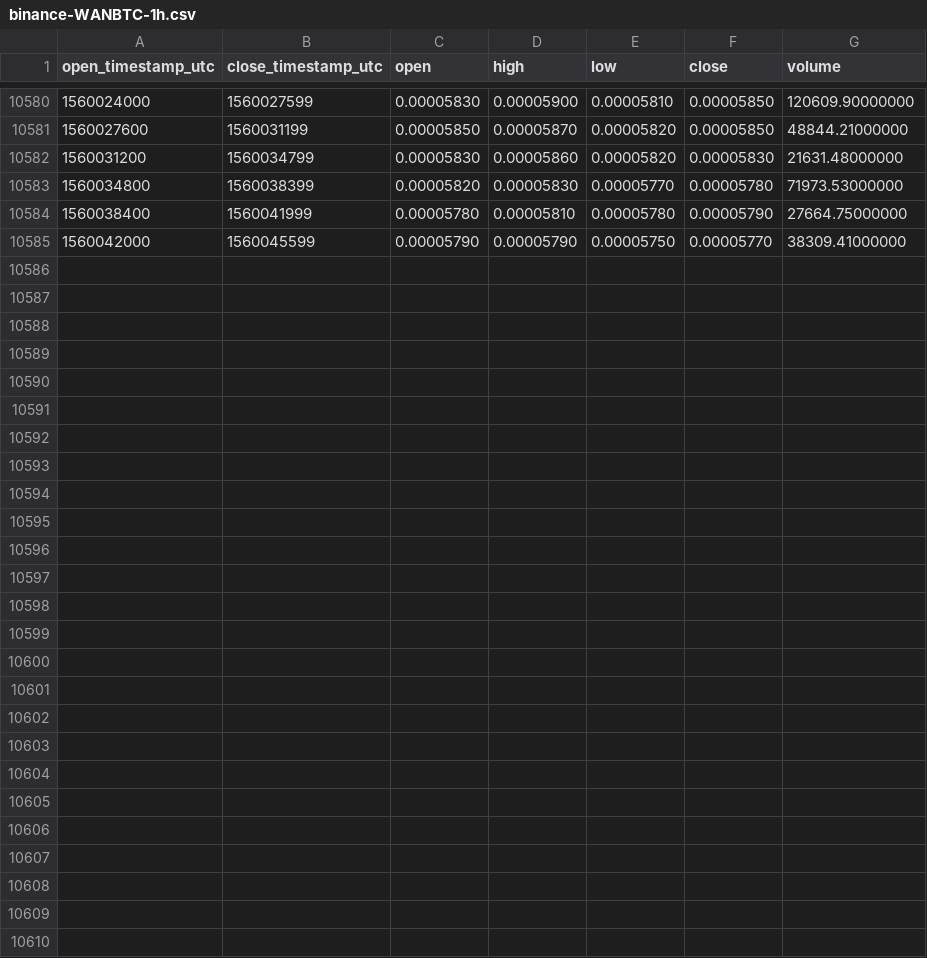
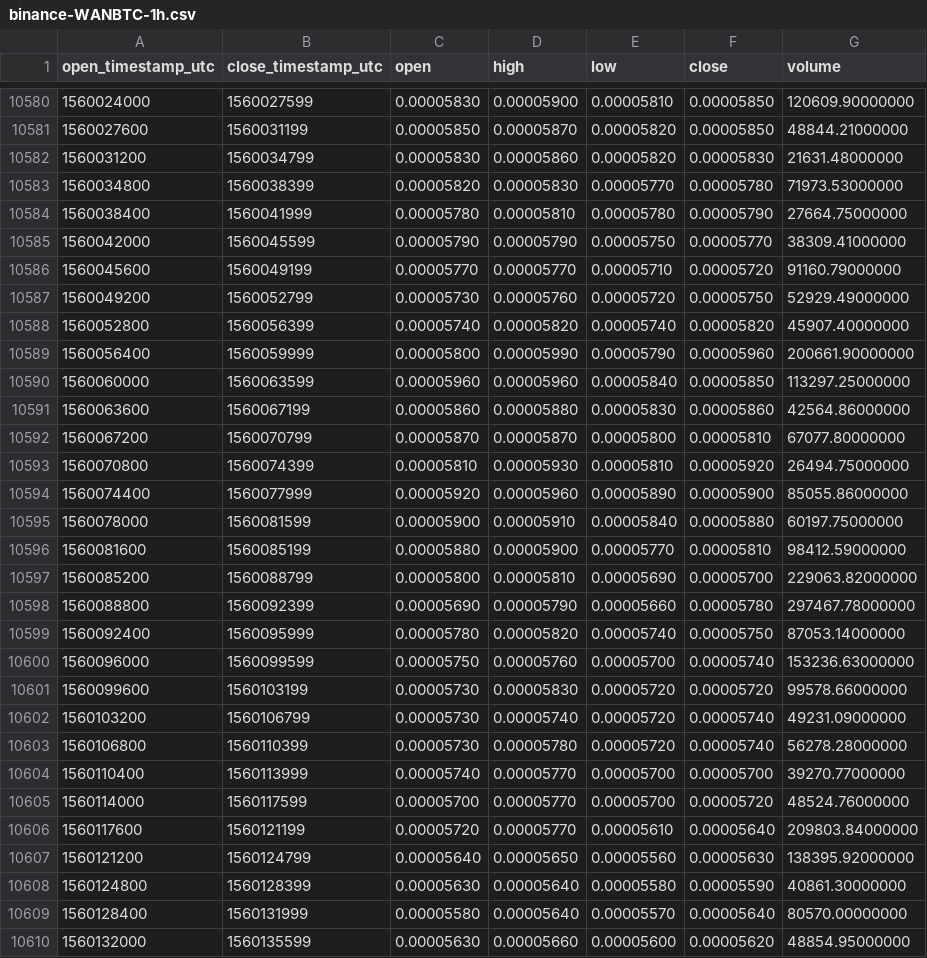
Before and after one commit to cryptobigbro/binance-WANBTC, a CSV file: binance-WANBTC-1h.csv, drawn as a sheet; only a part is shown, gaps mark what is left out; the diff names each change by its address in the sheet, - before the commit and + after, or states it on an @@ line.

Commit message:
Update OHLCV data.

```diff
--- a/binance-WANBTC-1h.csv
+++ b/binance-WANBTC-1h.csv
+row 10586: 1560045600 | 1560049199 | 0.00005770 | 0.00005770 | 0.00005710 | 0.00005720 | 91160.79000000
+row 10587: 1560049200 | 1560052799 | 0.00005730 | 0.00005760 | 0.00005720 | 0.00005750 | 52929.49000000
+row 10588: 1560052800 | 1560056399 | 0.00005740 | 0.00005820 | 0.00005740 | 0.00005820 | 45907.40000000
+row 10589: 1560056400 | 1560059999 | 0.00005800 | 0.00005990 | 0.00005790 | 0.00005960 | 200661.90000000
+row 10590: 1560060000 | 1560063599 | 0.00005960 | 0.00005960 | 0.00005840 | 0.00005850 | 113297.25000000
+row 10591: 1560063600 | 1560067199 | 0.00005860 | 0.00005880 | 0.00005830 | 0.00005860 | 42564.86000000
+row 10592: 1560067200 | 1560070799 | 0.00005870 | 0.00005870 | 0.00005800 | 0.00005810 | 67077.80000000
+row 10593: 1560070800 | 1560074399 | 0.00005810 | 0.00005930 | 0.00005810 | 0.00005920 | 26494.75000000
+row 10594: 1560074400 | 1560077999 | 0.00005920 | 0.00005960 | 0.00005890 | 0.00005900 | 85055.86000000
+row 10595: 1560078000 | 1560081599 | 0.00005900 | 0.00005910 | 0.00005840 | 0.00005880 | 60197.75000000
+row 10596: 1560081600 | 1560085199 | 0.00005880 | 0.00005900 | 0.00005770 | 0.00005810 | 98412.59000000
+row 10597: 1560085200 | 1560088799 | 0.00005800 | 0.00005810 | 0.00005690 | 0.00005700 | 229063.82000000
+row 10598: 1560088800 | 1560092399 | 0.00005690 | 0.00005790 | 0.00005660 | 0.00005780 | 297467.78000000
+row 10599: 1560092400 | 1560095999 | 0.00005780 | 0.00005820 | 0.00005740 | 0.00005750 | 87053.14000000
+row 10600: 1560096000 | 1560099599 | 0.00005750 | 0.00005760 | 0.00005700 | 0.00005740 | 153236.63000000
+row 10601: 1560099600 | 1560103199 | 0.00005730 | 0.00005830 | 0.00005720 | 0.00005720 | 99578.66000000
+row 10602: 1560103200 | 1560106799 | 0.00005730 | 0.00005740 | 0.00005720 | 0.00005740 | 49231.09000000
+row 10603: 1560106800 | 1560110399 | 0.00005730 | 0.00005780 | 0.00005720 | 0.00005740 | 56278.28000000
+row 10604: 1560110400 | 1560113999 | 0.00005740 | 0.00005770 | 0.00005700 | 0.00005700 | 39270.77000000
+row 10605: 1560114000 | 1560117599 | 0.00005700 | 0.00005770 | 0.00005700 | 0.00005720 | 48524.76000000
+row 10606: 1560117600 | 1560121199 | 0.00005720 | 0.00005770 | 0.00005610 | 0.00005640 | 209803.84000000
+row 10607: 1560121200 | 1560124799 | 0.00005640 | 0.00005650 | 0.00005560 | 0.00005630 | 138395.92000000
+row 10608: 1560124800 | 1560128399 | 0.00005630 | 0.00005640 | 0.00005580 | 0.00005590 | 40861.30000000
+row 10609: 1560128400 | 1560131999 | 0.00005580 | 0.00005640 | 0.00005570 | 0.00005640 | 80570.00000000
+row 10610: 1560132000 | 1560135599 | 0.00005630 | 0.00005660 | 0.00005600 | 0.00005620 | 48854.95000000
```
Also changed, not shown: binance-WANBTC-1d.csv.
